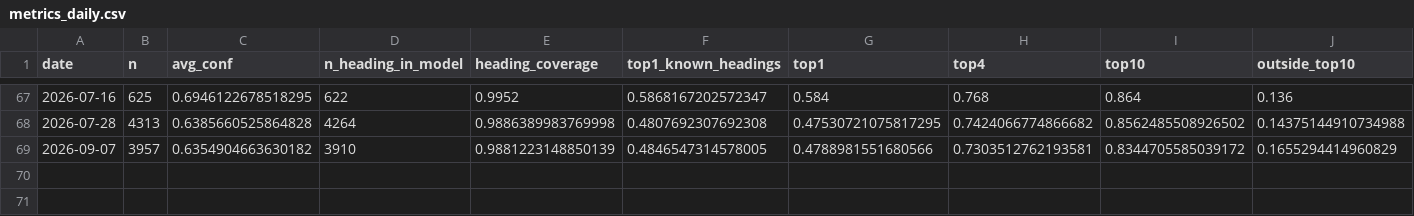
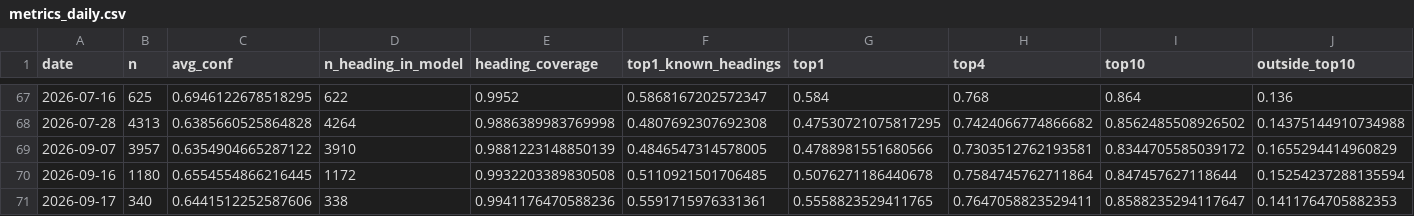
Before and after one commit to bubcass/ml-pq-headings, a CSV file: outputs/metrics_daily.csv, drawn as a sheet; only a part is shown, gaps mark what is left out; rows hold the shown columns only; the diff names each change by its address in the sheet, - before the commit and + after, or states it on an @@ line.

```diff
--- a/outputs/metrics_daily.csv
+++ b/outputs/metrics_daily.csv
-C69 (avg_conf): 0.6354904663630182
+C69 (avg_conf): 0.6354904665287122
+row 70: 2026-09-16 | 1180 | 0.6554554866216445 | 1172 | 0.9932203389830508 | 0.5110921501706485 | 0.5076271186440678 | 0.7584745762711864 | 0.847457627118644 | 0.15254237288135594
+row 71: 2026-09-17 | 340 | 0.6441512252587606 | 338 | 0.9941176470588236 | 0.5591715976331361 | 0.5558823529411765 | 0.7647058823529411 | 0.8588235294117647 | 0.1411764705882353
```
Also changed, not shown: outputs/metrics_daily_distilbert.csv.
